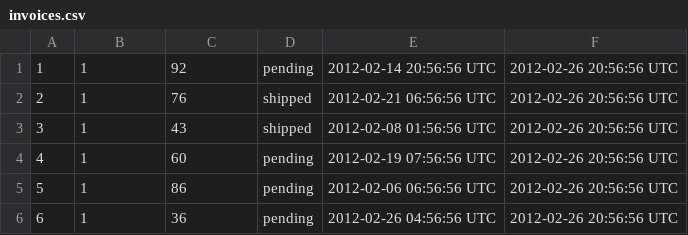
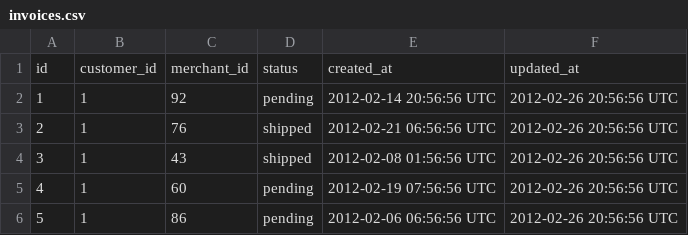
Before and after one commit to turingschool-examples/black_thursday, a CSV file: data/invoices.csv, drawn as a sheet; only a part is shown; the shorter side is filled out with more unchanged rows.

Commit message:
Fixing header

```diff
--- a/data/invoices.csv
+++ b/data/invoices.csv
@@ -1 +1,2 @@
+id,customer_id,merchant_id,status,created_at,updated_at
 1,1,92,pending,2012-02-14 20:56:56 UTC,2012-02-26 20:56:56 UTC
```
